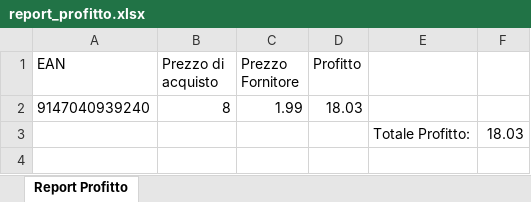
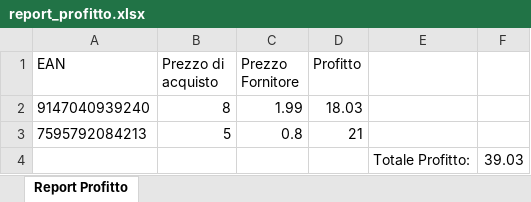
Before and after one commit to asmaaBE55/TrainingOnTheJob, an Excel workbook: ProgettoDiGestioneAcquisti/report_profitto.xlsx, sheet Report Profitto, drawn as a sheet; values as stored, in another font and other column widths than the file's, no borders; removed rows and columns are numbered as before the commit, all else as after; the diff names each change by its address in the sheet, - before the commit and + after, or states it on an @@ line.

Commit message:
Calcolato il profitto.

```diff
--- a/ProgettoDiGestioneAcquisti/report_profitto.xlsx (sheet Report Profitto)
+++ b/ProgettoDiGestioneAcquisti/report_profitto.xlsx (sheet Report Profitto)
-row 3:  |  |  |  | Totale Profitto: | 18.03
+row 3: 7595792084213 | 5 | 0.8 | 21
+row 4:  |  |  |  | Totale Profitto: | 39.03
```
Also changed, not shown: 1 other file.
